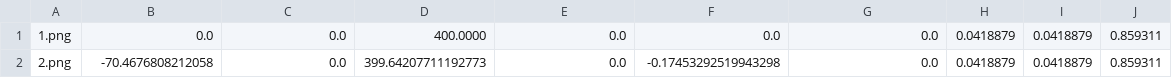
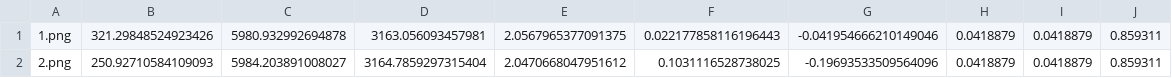
Before and after one commit to uga-ssrl/SSRLCV-Sample-Data, a CSV file: everest1024/2view/params.csv, drawn as a sheet; only a part is shown; the diff names each change by its address in the sheet, - before the commit and + after, or states it on an @@ line.

```diff
--- a/everest1024/2view/params.csv
+++ b/everest1024/2view/params.csv
-B1: 0.0
+B1: 321.29848524923426
-C1: 0.0
+C1: 5980.932992694878
-D1: 400.0000
+D1: 3163.056093457981
-E1: 0.0
+E1: 2.0567965377091375
-F1: 0.0
+F1: 0.022177858116196443
-G1: 0.0
+G1: -0.041954666210149046
-B2: -70.4676808212058
+B2: 250.92710584109093
-C2: 0.0
+C2: 5984.203891008027
-D2: 399.64207711192773
+D2: 3164.7859297315404
-E2: 0.0
+E2: 2.0470668047951612
-F2: -0.17453292519943298
+F2: 0.1031116528738025
-G2: 0.0
+G2: -0.19693533509564096
```
Also changed, not shown: everest1024/3view/params.csv, everest1024/5view/params.csv, 1 other file.
